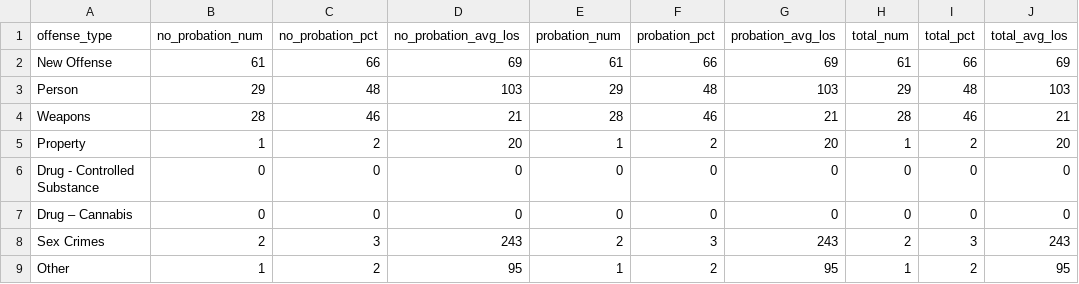
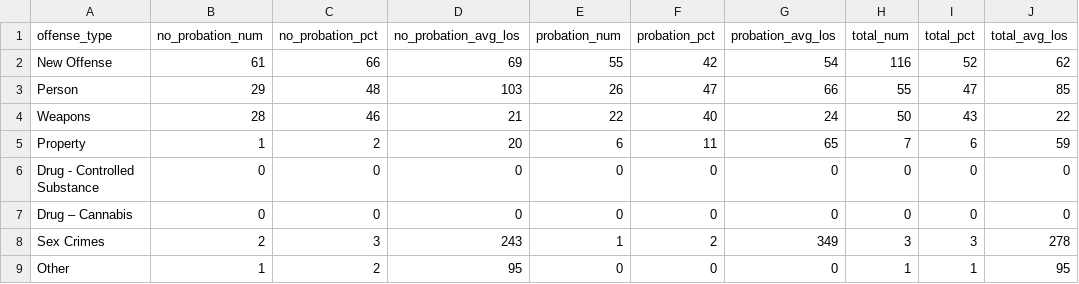
Before and after one commit to datamade/justice-divided, a CSV file: data/jtdc-pop/by-offense/processed/jtdc-offense-type-new-offense.csv, drawn as a sheet; the diff names each change by its address in the sheet, - before the commit and + after, or states it on an @@ line.

Commit message:
revises processes

```diff
--- a/data/jtdc-pop/by-offense/processed/jtdc-offense-type-new-offense.csv
+++ b/data/jtdc-pop/by-offense/processed/jtdc-offense-type-new-offense.csv
-E2 (probation_num): 61
+E2 (probation_num): 55
-F2 (probation_pct): 66
+F2 (probation_pct): 42
-G2 (probation_avg_los): 69
+G2 (probation_avg_los): 54
-H2 (total_num): 61
+H2 (total_num): 116
-I2 (total_pct): 66
+I2 (total_pct): 52
-J2 (total_avg_los): 69
+J2 (total_avg_los): 62
-E3 (probation_num): 29
+E3 (probation_num): 26
-F3 (probation_pct): 48
+F3 (probation_pct): 47
-G3 (probation_avg_los): 103
+G3 (probation_avg_los): 66
-H3 (total_num): 29
+H3 (total_num): 55
-I3 (total_pct): 48
+I3 (total_pct): 47
-J3 (total_avg_los): 103
+J3 (total_avg_los): 85
-E4 (probation_num): 28
+E4 (probation_num): 22
-F4 (probation_pct): 46
+F4 (probation_pct): 40
-G4 (probation_avg_los): 21
+G4 (probation_avg_los): 24
-H4 (total_num): 28
+H4 (total_num): 50
-I4 (total_pct): 46
+I4 (total_pct): 43
-J4 (total_avg_los): 21
+J4 (total_avg_los): 22
-E5 (probation_num): 1
+E5 (probation_num): 6
-F5 (probation_pct): 2
+F5 (probation_pct): 11
-G5 (probation_avg_los): 20
+G5 (probation_avg_los): 65
-H5 (total_num): 1
+H5 (total_num): 7
-I5 (total_pct): 2
+I5 (total_pct): 6
-J5 (total_avg_los): 20
+J5 (total_avg_los): 59
-E8 (probation_num): 2
+E8 (probation_num): 1
-F8 (probation_pct): 3
+F8 (probation_pct): 2
-G8 (probation_avg_los): 243
+G8 (probation_avg_los): 349
-H8 (total_num): 2
+H8 (total_num): 3
-J8 (total_avg_los): 243
+J8 (total_avg_los): 278
-E9 (probation_num): 1
+E9 (probation_num): 0
-F9 (probation_pct): 2
+F9 (probation_pct): 0
-G9 (probation_avg_los): 95
+G9 (probation_avg_los): 0
-I9 (total_pct): 2
+I9 (total_pct): 1
```
Also changed, not shown: data/jtdc-pop/by-offense/processed/jtdc-offense-type-arrest-warrant.csv, data/jtdc-pop/by-offense/processed/jtdc-offense-type-court-hold.csv, 5 other files.
